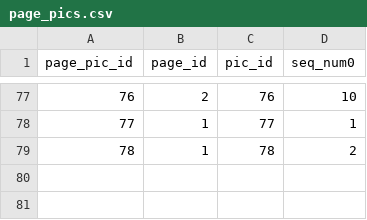
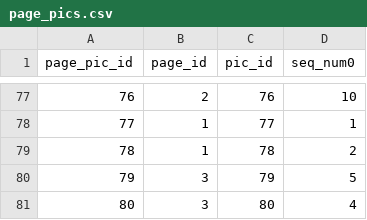
Before and after one commit to dlink/vpics, a CSV file: sql/data/page_pics.csv, drawn as a sheet; only a part is shown, gaps mark what is left out.

```diff
--- a/sql/data/page_pics.csv
+++ b/sql/data/page_pics.csv
@@ -79 +79,3 @@ page_pic_id,page_id,pic_id,seq_num0
 78,1,78,2
+79,3,79,5
+80,3,80,4
```
Also changed, not shown: sql/data/pics.csv.
